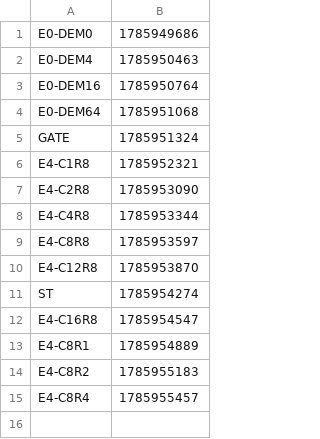
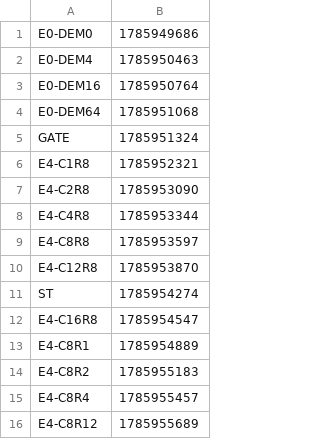
Before and after one commit to Boo-seon-woong/memcached-1.6.42-port_v4, a TSV file: experiments/night-20260806/manifest.tsv, drawn as a sheet; the diff names each change by its address in the sheet, - before the commit and + after, or states it on an @@ line.

```diff
--- a/experiments/night-20260806/manifest.tsv
+++ b/experiments/night-20260806/manifest.tsv
+row 16: E4-C8R12 | 1785955689
```
Also changed, not shown: 1 other file.
